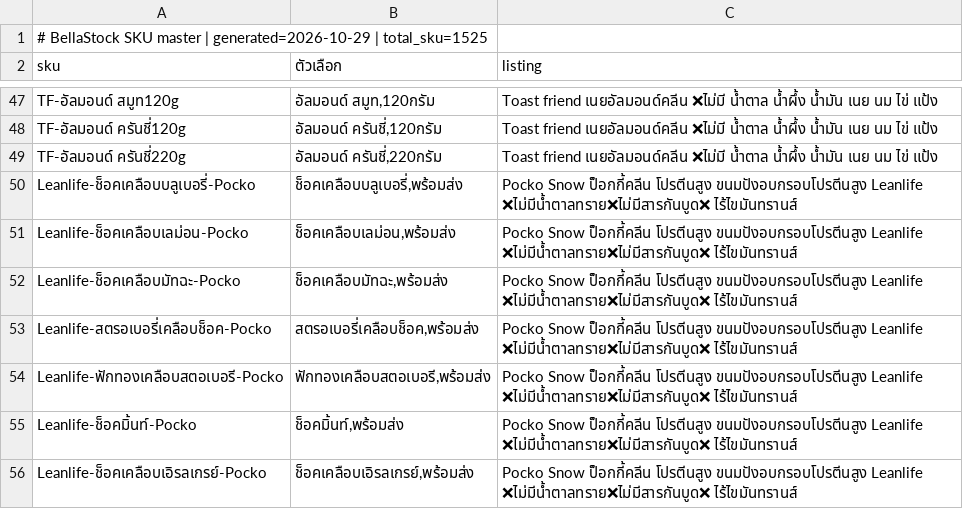
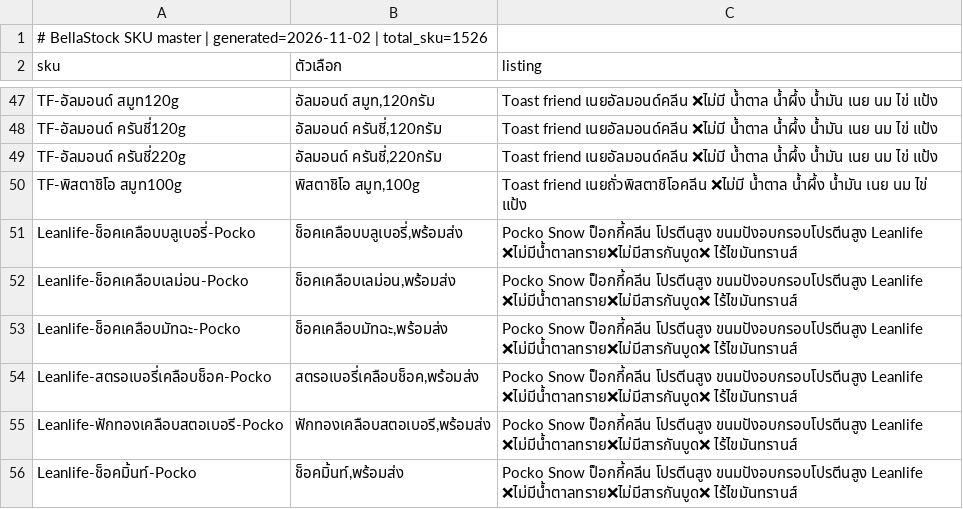
Before and after one commit to paruaythamma88-ops/bellastock-sku, a CSV file: bella_sku.csv, drawn as a sheet; only a part is shown, gaps mark what is left out; the shorter side is filled out with more unchanged rows; the diff names each change by its address in the sheet, - before the commit and + after, or states it on an @@ line.

Commit message:
Add files via upload

```diff
--- a/bella_sku.csv
+++ b/bella_sku.csv
-A1 (sku): …master | generated=2026-10-29 | total_sku=1525
+A1 (sku): …master | generated=2026-11-02 | total_sku=1526
+row 50: TF-พิสตาชิโอ สมูท100g | พิสตาชิโอ สมูท,100g | Toast friend เนยถั่วพิสตาชิโอคลีน ❌ไม่มี น้ำตาล น้ำผึ้ง น้ำมัน เนย นม ไข่ แป้ง
```
